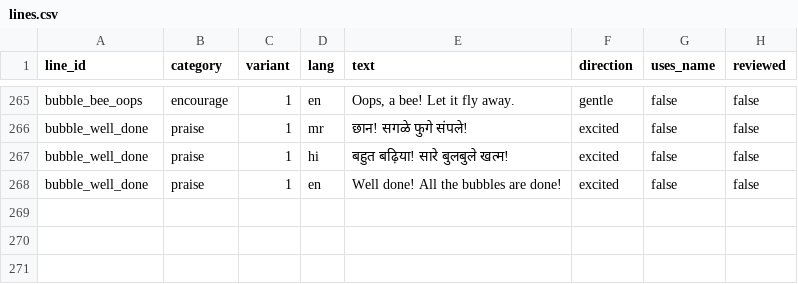
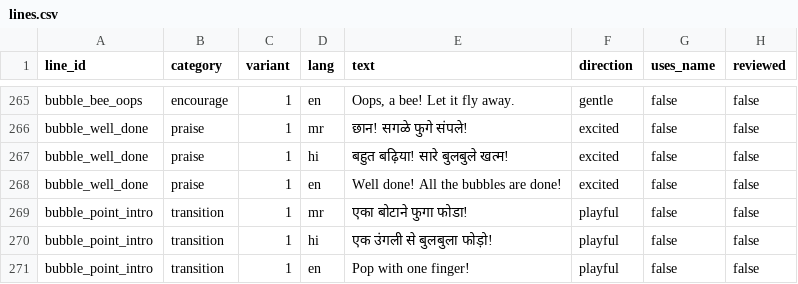
Before and after one commit to Chetan2312/baby_play, a CSV file: takatak-play/content/script/lines.csv, drawn as a sheet; only a part is shown, gaps mark what is left out.

Commit message:
feat: add hand tracking support to Bubble Pop game
- Introduced hand tracking functionality using 21-point hand landmarks.
- Implemented finger and arm pointer modes for user interaction.
- Updated game logic to handle hand gestures, allowing only pointing hands to pop bubbles.
- Enhanced visual feedback for hand tracking in the game.
- Added tests to verify hand tracking behavior and interactions.
- Updated configuration to enable hand tracking and set model parameters.
- Modified vision pipeline to process hand tracking data and send it to the game.
- Improved mock server to simulate hand tracking for testing purposes.

```diff
--- a/takatak-play/content/script/lines.csv
+++ b/takatak-play/content/script/lines.csv
@@ -268 +268,4 @@ bubble_well_done,praise,1,hi,बहुत बढ़िया! सारे ब
 bubble_well_done,praise,1,en,Well done! All the bubbles are done!,excited,false,false
+bubble_point_intro,transition,1,mr,एका बोटाने फुगा फोडा!,playful,false,false
+bubble_point_intro,transition,1,hi,एक उंगली से बुलबुला फोड़ो!,playful,false,false
+bubble_point_intro,transition,1,en,Pop with one finger!,playful,false,false
```
Also changed, not shown: 19 other files.
